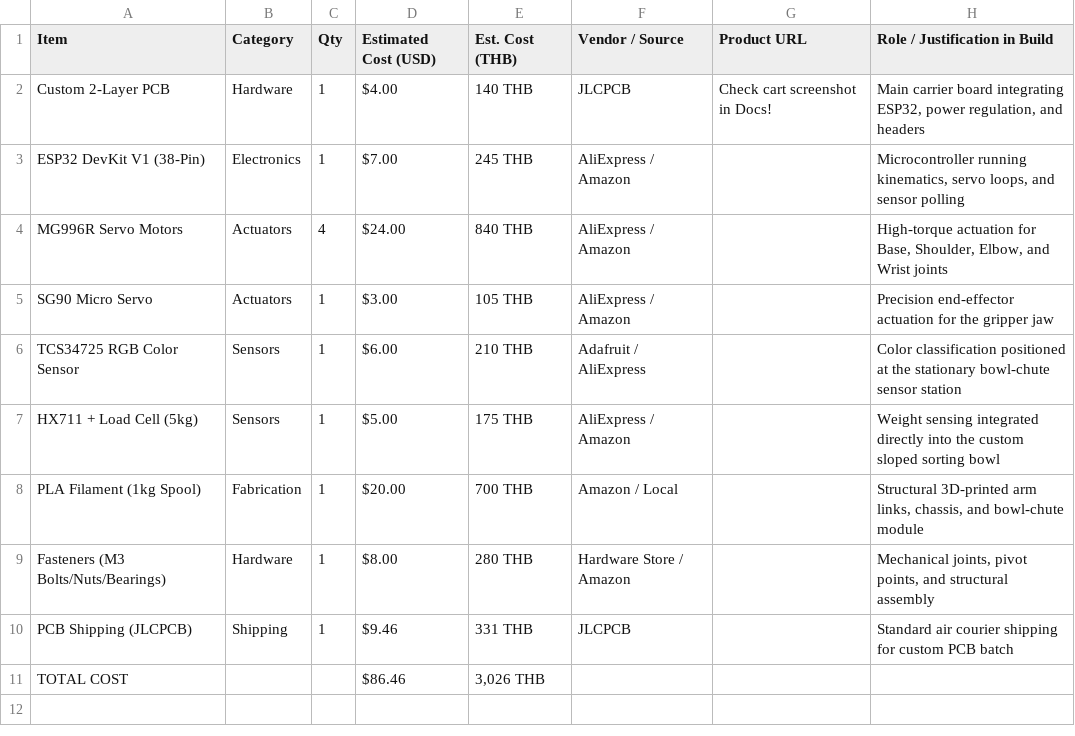
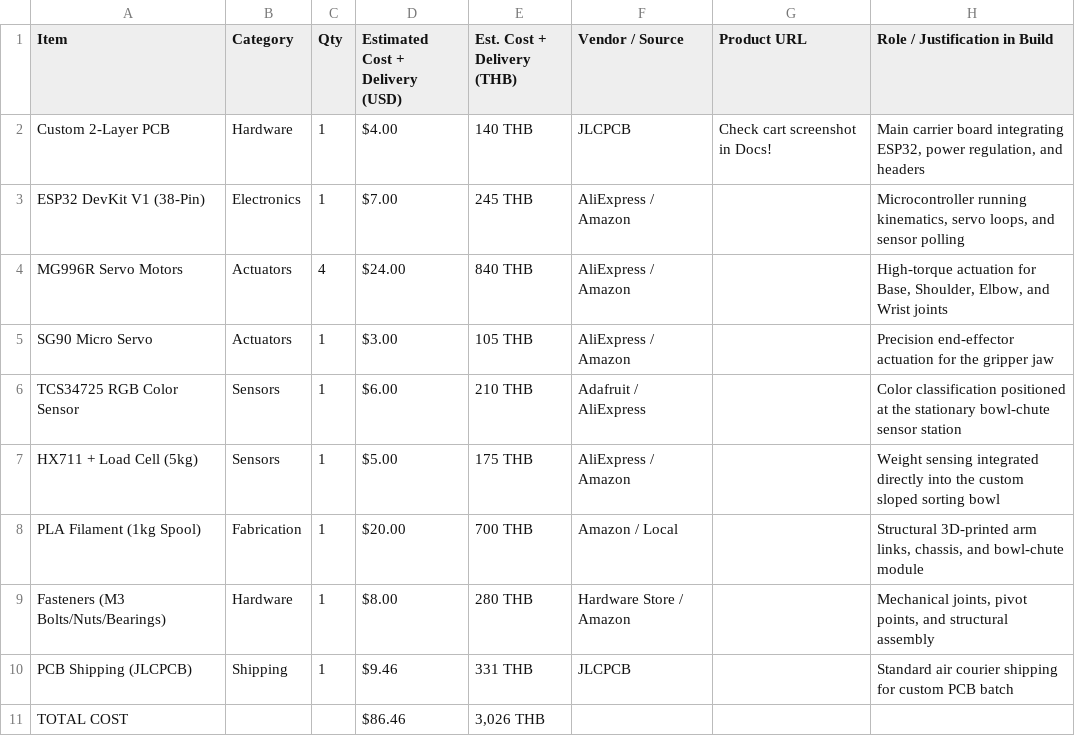
Before and after one commit to theduckoverlord1234-cmd/colour-sorting-arm, a CSV file: BOM.csv, drawn as a sheet.

Commit message:
Update BOM.csv

```diff
--- a/BOM.csv
+++ b/BOM.csv
@@ -1,2 +1,2 @@
-Item,Category,Qty,Estimated Cost (USD),Est. Cost (THB),Vendor / Source,Product URL,Role / Justification in Build
+Item,Category,Qty,Estimated Cost + Delivery (USD),Est. Cost + Delivery (THB),Vendor / Source,Product URL,Role / Justification in Build
 Custom 2-Layer PCB,Hardware,1,"$4.00","140 THB","JLCPCB","Check cart screenshot in Docs!","Main carrier board integrating ESP32, power regulation, and headers"
```
